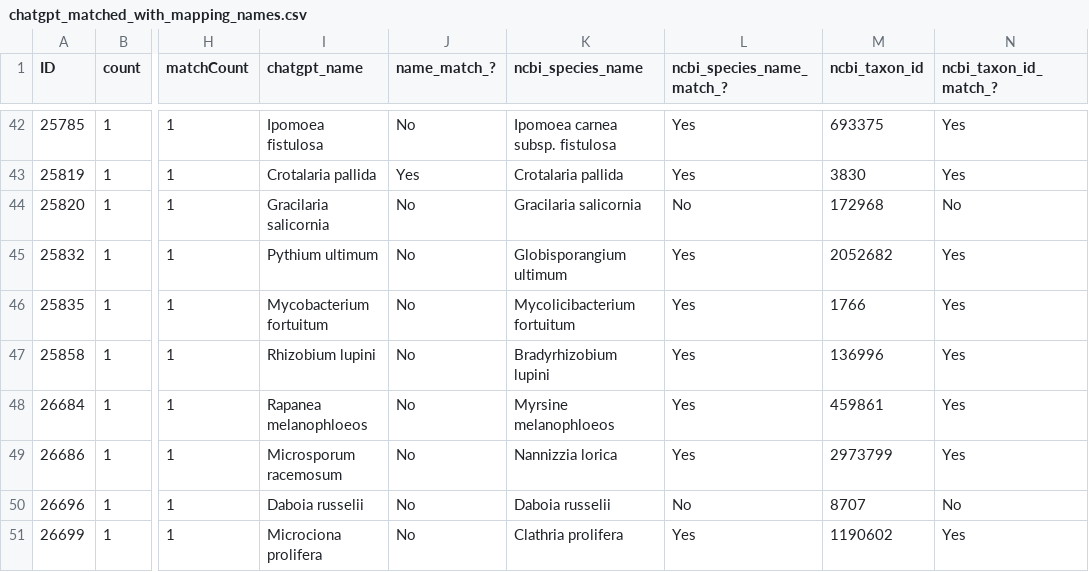
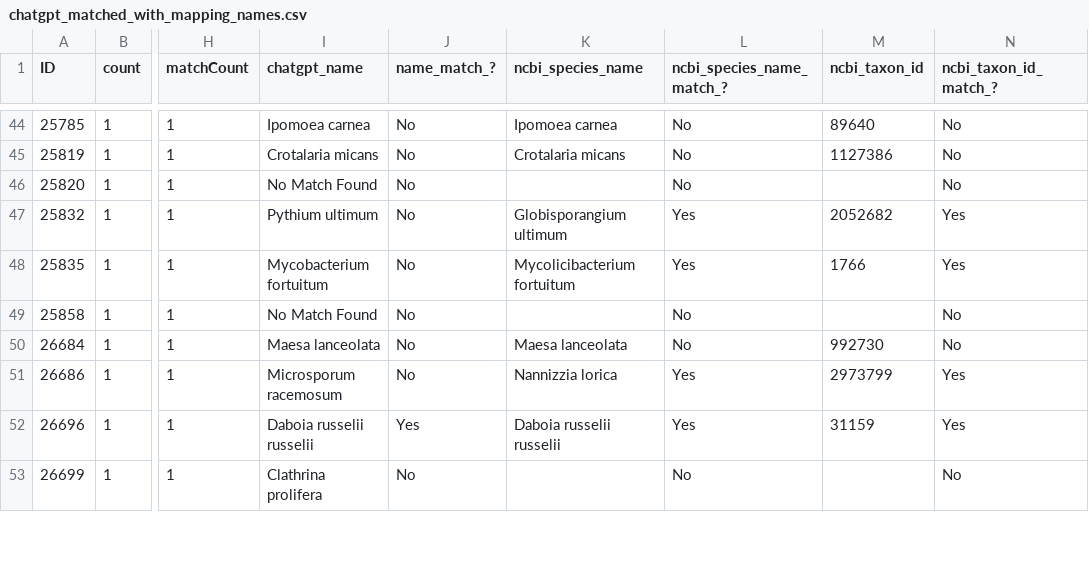
Before and after one commit to glygener/llm-metadata-mapping, a CSV file: data/with_mapping_names/chatgpt_matched_with_mapping_names.csv, drawn as a sheet; only a part is shown, gaps mark what is left out; addresses are those after the commit; the diff covers the shown part only; the diff names each change by its address in the sheet, - before the commit and + after, or states it on an @@ line.

```diff
--- a/data/with_mapping_names/chatgpt_matched_with_mapping_names.csv
+++ b/data/with_mapping_names/chatgpt_matched_with_mapping_names.csv
-I44 (chatgpt_name): Ipomoea fistulosa
+I44 (chatgpt_name): Ipomoea carnea
-K44 (ncbi_species_name): Ipomoea carnea subsp. fistulosa
+K44 (ncbi_species_name): Ipomoea carnea
-L44:L45 (ncbi_species_name_match_?): Yes
+L44:L45 (ncbi_species_name_match_?): No
-M44 (ncbi_taxon_id): 693375
+M44 (ncbi_taxon_id): 89640
-N44:N45 (ncbi_taxon_id_match_?): Yes
+N44:N45 (ncbi_taxon_id_match_?): No
-I45 (chatgpt_name): Crotalaria pallida
+I45 (chatgpt_name): Crotalaria micans
-J45 (name_match_?): Yes
+J45 (name_match_?): No
-K45 (ncbi_species_name): Crotalaria pallida
+K45 (ncbi_species_name): Crotalaria micans
-M45 (ncbi_taxon_id): 3830
+M45 (ncbi_taxon_id): 1127386
-I46 (chatgpt_name): Gracilaria salicornia
+I46 (chatgpt_name): No Match Found
-K46 (ncbi_species_name): Gracilaria salicornia
+K46 (ncbi_species_name): (empty)
-M46 (ncbi_taxon_id): 172968
+M46 (ncbi_taxon_id): (empty)
-I49 (chatgpt_name): Rhizobium lupini
+I49 (chatgpt_name): No Match Found
-K49 (ncbi_species_name): Bradyrhizobium lupini
+K49 (ncbi_species_name): (empty)
-L49:L50 (ncbi_species_name_match_?): Yes
+L49:L50 (ncbi_species_name_match_?): No
-M49 (ncbi_taxon_id): 136996
+M49 (ncbi_taxon_id): (empty)
-N49:N50 (ncbi_taxon_id_match_?): Yes
+N49:N50 (ncbi_taxon_id_match_?): No
-I50 (chatgpt_name): Rapanea melanophloeos
+I50 (chatgpt_name): Maesa lanceolata
-K50 (ncbi_species_name): Myrsine melanophloeos
+K50 (ncbi_species_name): Maesa lanceolata
-M50 (ncbi_taxon_id): 459861
+M50 (ncbi_taxon_id): 992730
-I52 (chatgpt_name): Daboia russelii
+I52 (chatgpt_name): Daboia russelii russelii
-J52 (name_match_?): No
+J52 (name_match_?): Yes
-K52 (ncbi_species_name): Daboia russelii
+K52 (ncbi_species_name): Daboia russelii russelii
-L52 (ncbi_species_name_match_?): No
+L52 (ncbi_species_name_match_?): Yes
-M52 (ncbi_taxon_id): 8707
+M52 (ncbi_taxon_id): 31159
-N52 (ncbi_taxon_id_match_?): No
+N52 (ncbi_taxon_id_match_?): Yes
-I53 (chatgpt_name): Microciona prolifera
+I53 (chatgpt_name): Clathrina prolifera
-K53 (ncbi_species_name): Clathria prolifera
+K53 (ncbi_species_name): (empty)
-L53 (ncbi_species_name_match_?): Yes
+L53 (ncbi_species_name_match_?): No
-M53 (ncbi_taxon_id): 1190602
+M53 (ncbi_taxon_id): (empty)
-N53 (ncbi_taxon_id_match_?): Yes
+N53 (ncbi_taxon_id_match_?): No
```
Also changed, not shown: 2 added rows, 2 removed rows and 100 edited cells elsewhere in this file, data/without_mapping_names/chatgpt_matched_without_mapping_names.csv.
